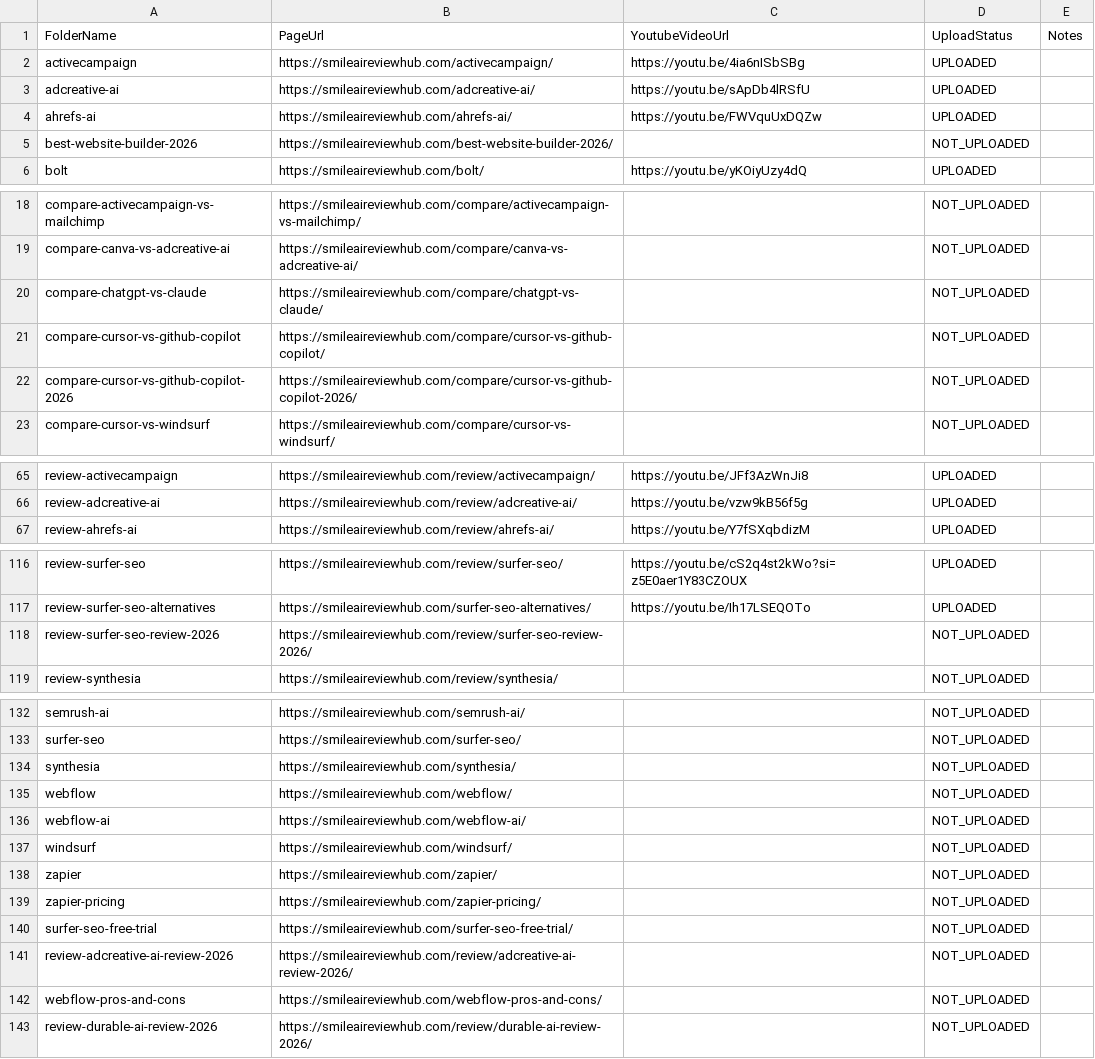
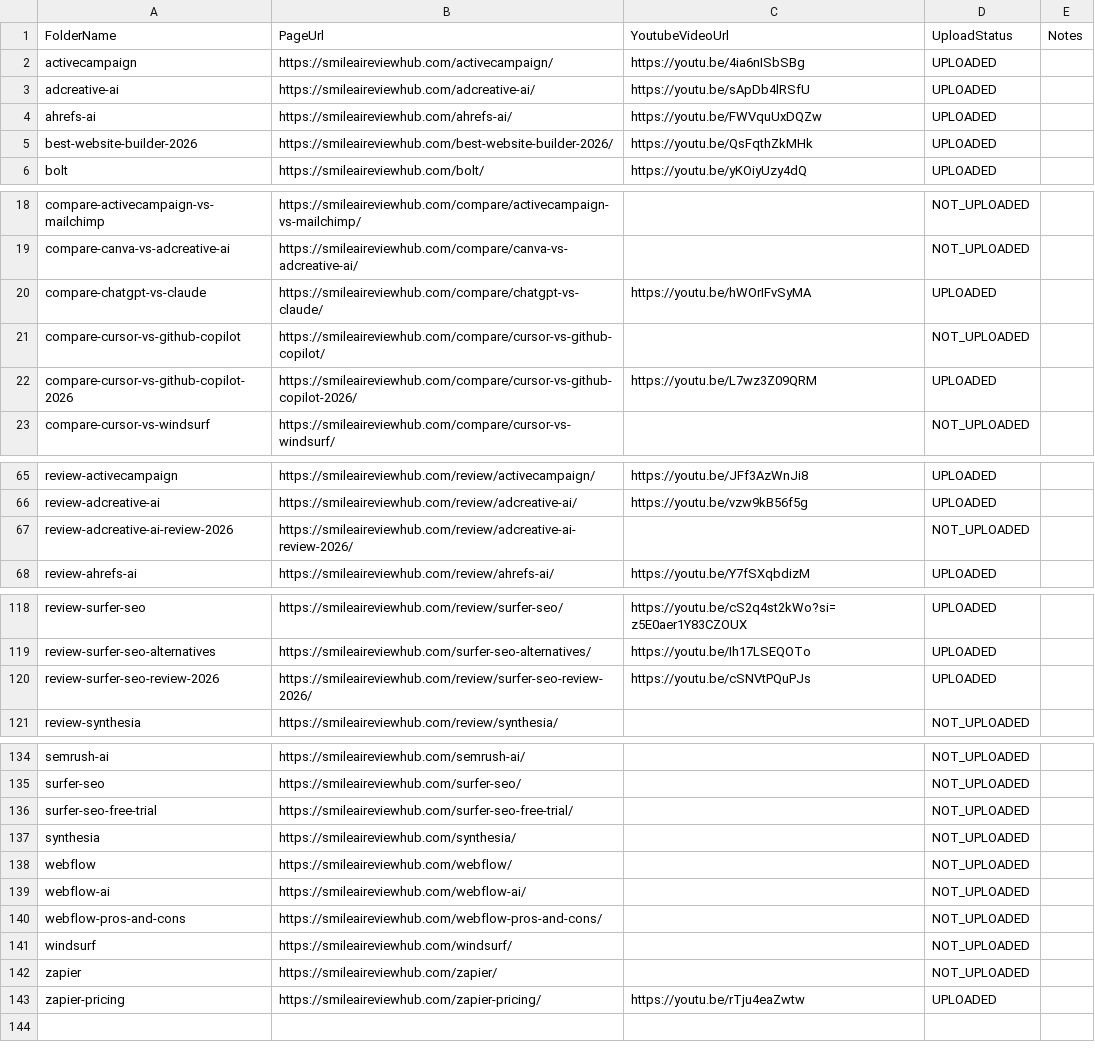
Before and after one commit to tuanpk1977/affiliate-bot, a CSV file: video_output/upload_links.csv, drawn as a sheet; only a part is shown, gaps mark what is left out; addresses are those after the commit; the diff names each change by its address in the sheet, - before the commit and + after, or states it on an @@ line.

```diff
--- a/video_output/upload_links.csv
+++ b/video_output/upload_links.csv
-C5: (empty)
+C5: https://youtu.be/QsFqthZkMHk
-D5: NOT_UPLOADED
+D5: UPLOADED
-C20: (empty)
+C20: https://youtu.be/hWOrIFvSyMA
-D20: NOT_UPLOADED
+D20: UPLOADED
-C22: (empty)
+C22: https://youtu.be/L7wz3Z09QRM
-D22: NOT_UPLOADED
+D22: UPLOADED
@@ row 141 moved to row 67: review-adcreative-ai-review-2026 @@
-C120: (empty)
+C120: https://youtu.be/cSNVtPQuPJs
-D120: NOT_UPLOADED
+D120: UPLOADED
@@ row 140 moved to row 136: surfer-seo-free-trial @@
@@ row 142 moved to row 140: webflow-pros-and-cons @@
-C143: (empty)
+C143: https://youtu.be/rTju4eaZwtw
-D143: NOT_UPLOADED
+D143: UPLOADED
@@ row 143 moved to row 83: review-durable-ai-review-2026 @@
```
Also changed, not shown: video_output/render_status.csv, 24 other files.
